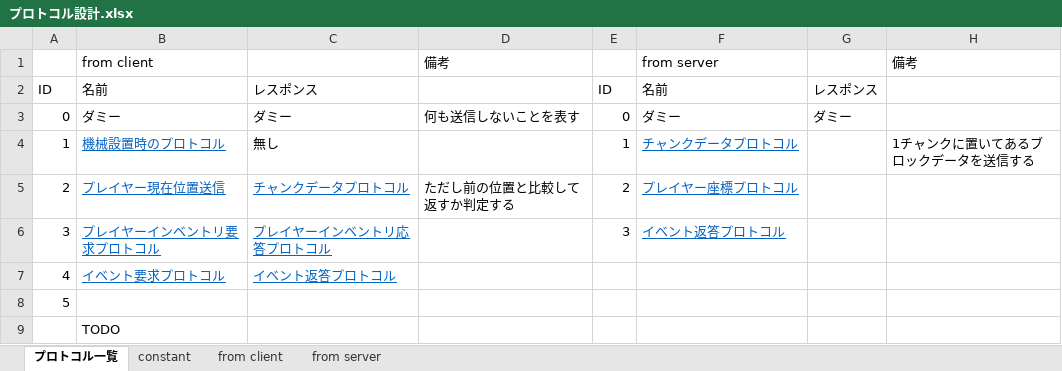
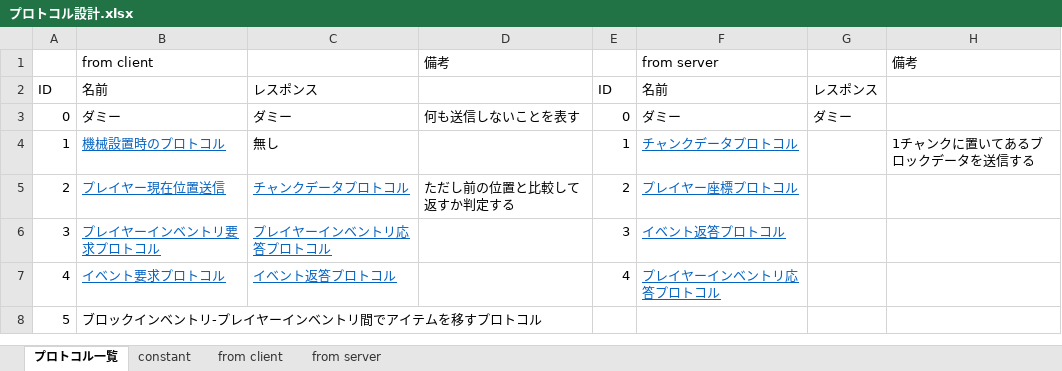
Before and after one commit to moorestech/moorestech, an Excel workbook: Server/Protocol/プロトコル設計.xlsx, sheet プロトコル一覧, drawn as a sheet; values as stored, in another font and other column widths than the file's, no borders; removed rows and columns are numbered as before the commit, all else as after; the diff names each change by its address in the sheet, - before the commit and + after, or states it on an @@ line.

Commit message:
アイテムを移すプロトコル

```diff
--- a/Server/Protocol/プロトコル設計.xlsx (sheet プロトコル一覧)
+++ b/Server/Protocol/プロトコル設計.xlsx (sheet プロトコル一覧)
-E7: (empty)
+E7: 4
-F7: (empty)
+F7: プレイヤーインベントリ応答プロトコル
-row 8: 5
@@ column A renumbered from row 8 down @@
-B8: TODO
+B8: ブロックインベントリ-プレイヤーインベントリ間でアイテムを移すプロトコル
```
Also changed, not shown: sheet from server.
